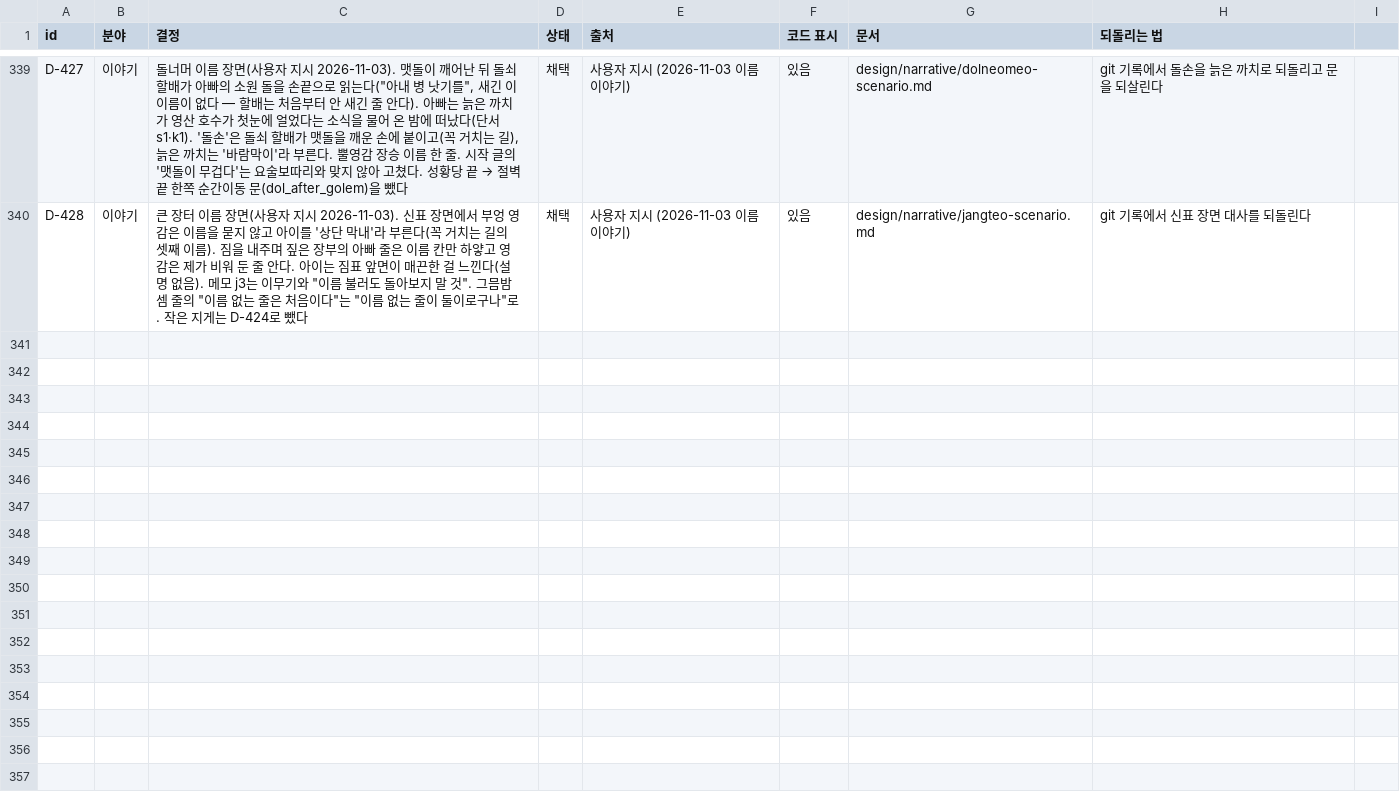
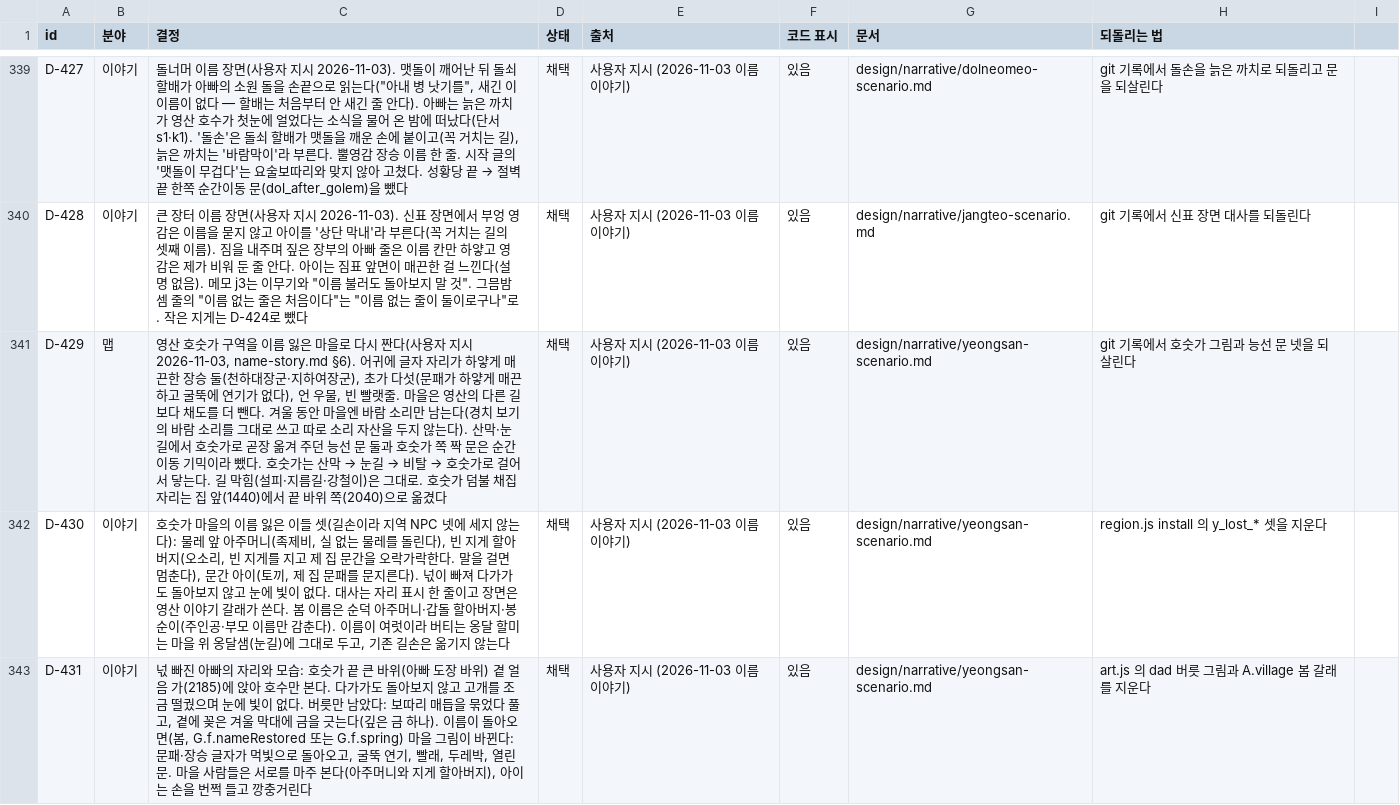
Before and after one commit to MATTTTJ/PACKOON, a CSV file: design/data/decisions.csv, drawn as a sheet; only a part is shown, gaps mark what is left out; the diff names each change by its address in the sheet, - before the commit and + after, or states it on an @@ line.

```diff
--- a/design/data/decisions.csv
+++ b/design/data/decisions.csv
+row 341: D-429 | 맵 | 영산 호숫가 구역을 이름 잃은 마을로 다시 짠다(사용자 지시 2026-11-03, name-story.md §6). 어귀에 글자 자리가 하얗게 매끈한 장승 둘(천하대장군·지하여장군), 초가 다섯(문패가 하얗게 매끈하고 굴뚝에 연기가 없다), 언 우물, 빈 빨랫줄. 마을은 영산의 다른 길보다 채도를 더 뺀다. 겨울 동안 마을엔 바람 소리만 남는다(경치 보기의 바람 소리를 그대로 쓰고 따로 소리 자산을 두지 않는다). 산막·눈길에서 호숫가로 곧장 옮겨 주던 능선 문 둘과 호숫가 쪽 짝 문은 순간이동 기믹이라 뺐다. 호숫가는 산막 → 눈길 → 비탈 → 호숫가로 걸어서 닿는다. 길 막힘(설피·지름길·강철이)은 그대로. 호숫가 덤불 채집 자리는 집 앞(1440)에서 끝 바위 쪽(2040)으로 옮겼다 | 채택 | 사용자 지시 (2026-11-03 이름 이야기) | 있음 | design/narrative/yeongsan-scenario.md | git 기록에서 호숫가 그림과 능선 문 넷을 되살린다
+row 342: D-430 | 이야기 | 호숫가 마을의 이름 잃은 이들 셋(길손이라 지역 NPC 넷에 세지 않는다): 물레 앞 아주머니(족제비, 실 없는 물레를 돌린다), 빈 지게 할아버지(오소리, 빈 지게를 지고 제 집 문간을 오락가락한다. 말을 걸면 멈춘다), 문간 아이(토끼, 제 집 문패를 문지른다). 넋이 빠져 다가가도 돌아보지 않고 눈에 빛이 없다. 대사는 자리 표시 한 줄이고 장면은 영산 이야기 갈래가 쓴다. 봄 이름은 순덕 아주머니·갑돌 할아버지·봉순이(주인공·부모 이름만 감춘다). 이름이 여럿이라 버티는 옹달 할미는 마을 위 옹달샘(눈길)에 그대로 두고, 기존 길손은 옮기지 않는다 | 채택 | 사용자 지시 (2026-11-03 이름 이야기) | 있음 | design/narrative/yeongsan-scenario.md | region.js install 의 y_lost_* 셋을 지운다
+row 343: D-431 | 이야기 | 넋 빠진 아빠의 자리와 모습: 호숫가 끝 큰 바위(아빠 도장 바위) 곁 얼음 가(2185)에 앉아 호수만 본다. 다가가도 돌아보지 않고 고개를 조금 떨궜으며 눈에 빛이 없다. 버릇만 남았다: 보따리 매듭을 묶었다 풀고, 곁에 꽂은 겨울 막대에 금을 긋는다(깊은 금 하나). 이름이 돌아오면(봄, G.f.nameRestored 또는 G.f.spring) 마을 그림이 바뀐다: 문패·장승 글자가 먹빛으로 돌아오고, 굴뚝 연기, 빨래, 두레박, 열린 문. 마을 사람들은 서로를 마주 본다(아주머니와 지게 할아버지), 아이는 손을 번쩍 들고 깡충거린다 | 채택 | 사용자 지시 (2026-11-03 이름 이야기) | 있음 | design/narrative/yeongsan-scenario.md | art.js 의 dad 버릇 그림과 A.village 봄 갈래를 지운다
```
Also changed, not shown: 5 other files.
